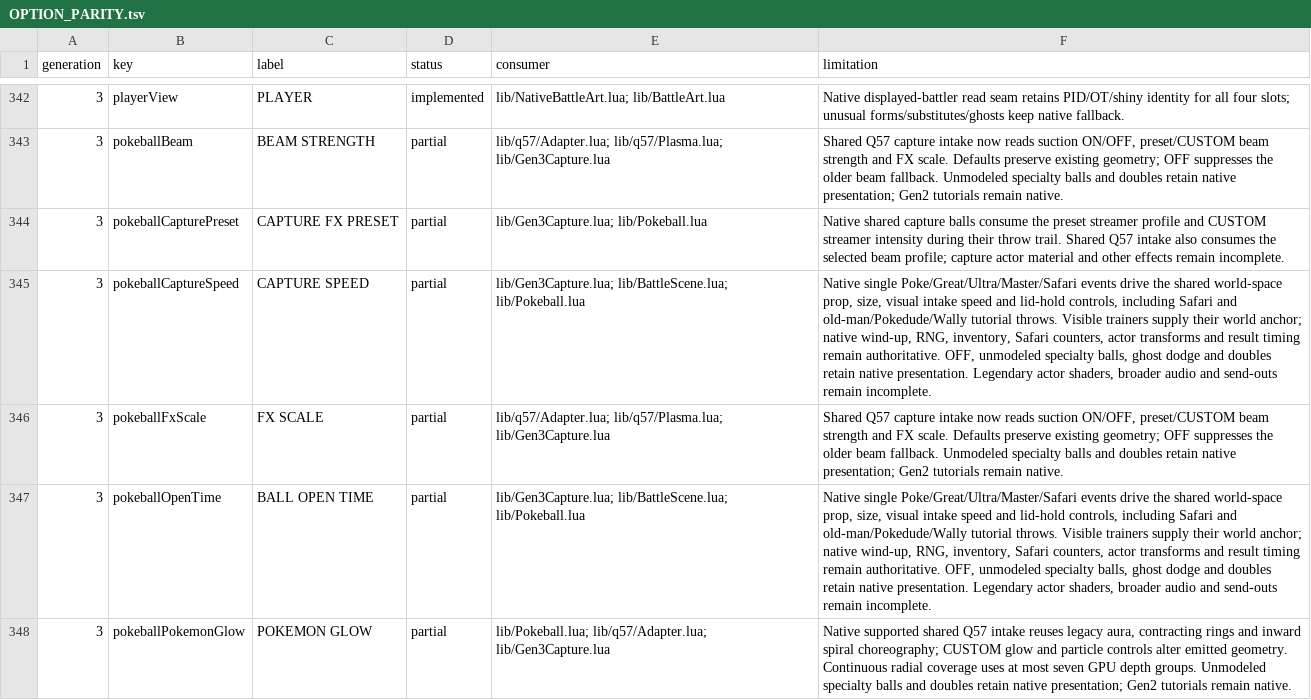
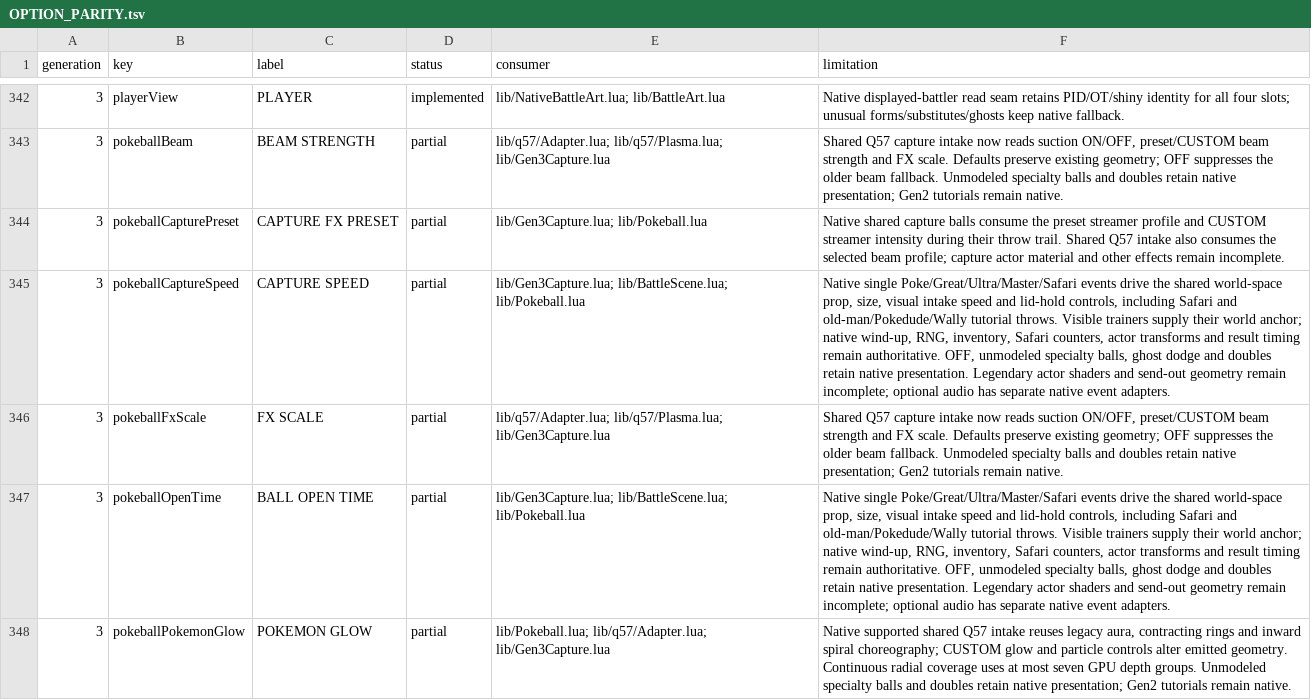
Before and after one commit to notquiteog/DramaticShapeVoxelMod, a TSV file: docs/OPTION_PARITY.tsv, drawn as a sheet; only a part is shown, gaps mark what is left out; the diff covers the shown part only; the diff names each change by its address in the sheet, - before the commit and + after, or states it on an @@ line.

Commit message:
Route native Gen3 sendout and recall cues to optional ball audio

```diff
--- a/docs/OPTION_PARITY.tsv
+++ b/docs/OPTION_PARITY.tsv
-F345 (limitation): …Legendary actor shaders, broader audio and send-outs remain incomplete.
+F345 (limitation): …Legendary actor shaders and send-out geometry remain incomplete; optional audio has separate native event adapters.
-F347 (limitation): …Legendary actor shaders, broader audio and send-outs remain incomplete.
+F347 (limitation): …Legendary actor shaders and send-out geometry remain incomplete; optional audio has separate native event adapters.
```
Also changed, not shown: 6 edited cells elsewhere in this file, 9 other files.
